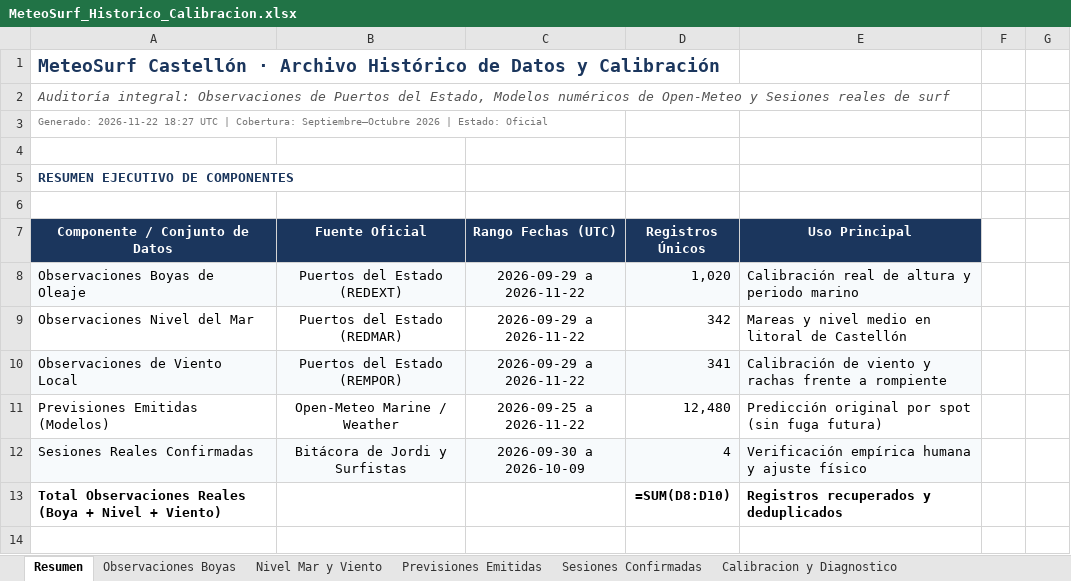
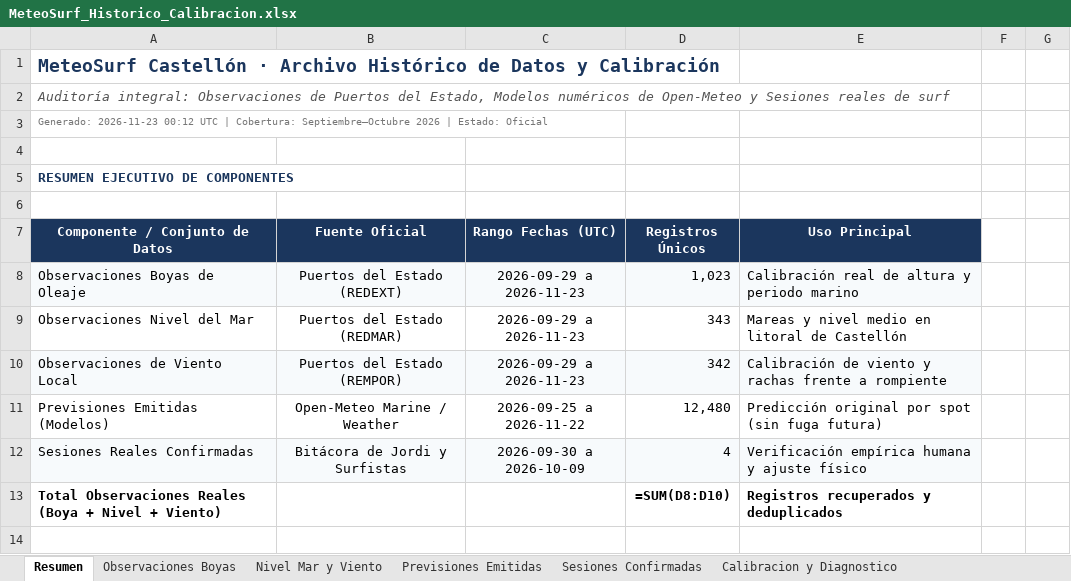
Before and after one commit to Joorcs96/MeteoSurf_Cs, an Excel workbook: data/MeteoSurf_Historico_Calibracion.xlsx, sheet Resumen, drawn as a sheet; only a part is shown; values as stored, in another font and other column widths than the file's, no borders; formulas without a stored value are shown as written; the diff names each change by its address in the sheet, - before the commit and + after, or states it on an @@ line.

```diff
--- a/data/MeteoSurf_Historico_Calibracion.xlsx (sheet Resumen)
+++ b/data/MeteoSurf_Historico_Calibracion.xlsx (sheet Resumen)
-A3 (Componente / Conjunto de Datos): Generado: 2026-11-22 18:27 UTC |…
+A3 (Componente / Conjunto de Datos): Generado: 2026-11-23 00:12 UTC |…
-C8:C10 (Rango Fechas (UTC)): 2026-09-29 a 2026-11-22
+C8:C10 (Rango Fechas (UTC)): 2026-09-29 a 2026-11-23
-D8 (Registros Únicos): 1,020
+D8 (Registros Únicos): 1,023
-D9 (Registros Únicos): 342
+D9 (Registros Únicos): 343
-D10 (Registros Únicos): 341
+D10 (Registros Únicos): 342
```
Also changed, not shown: sheet Observaciones Boyas, sheet Nivel Mar y Viento, 3 other files.
